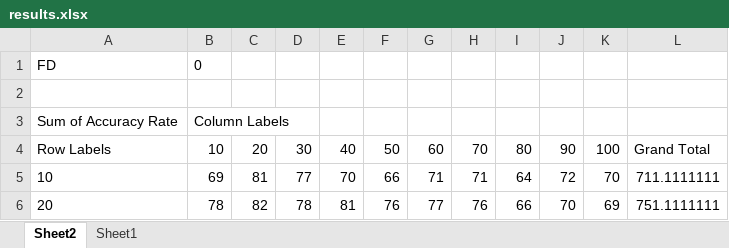
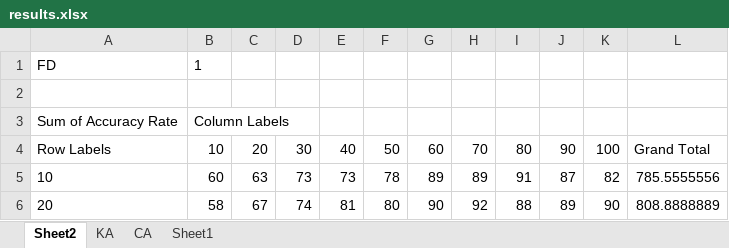
Before and after one commit to mattjkenney/bearingDefectLocator, an Excel workbook: results.xlsx, sheet Sheet2, drawn as a sheet; only a part is shown; values as stored, in another font and other column widths than the file's, no borders; charts and pictures not drawn; the diff covers the shown part only; the diff names each change by its address in the sheet, - before the commit and + after, or states it on an @@ line.

```diff
--- a/results.xlsx (sheet Sheet2)
+++ b/results.xlsx (sheet Sheet2)
+sheet tab: KA
+sheet tab: CA
-B1: 0
+B1: 1
-B5: 69
+B5: 60
-C5: 81
+C5: 63
-D5: 77
+D5: 73
-E5: 70
+E5: 73
-F5: 66
+F5: 78
-G5: 71
+G5: 89
-H5: 71
+H5: 89
-I5: 64
+I5: 91
-J5: 72
+J5: 87
-K5: 70
+K5: 82
-L5: 711.1111111
+L5: 785.5555556
-B6: 78
+B6: 58
-C6: 82
+C6: 67
-D6: 78
+D6: 74
-F6: 76
+F6: 80
-G6: 77
+G6: 90
-H6: 76
+H6: 92
-I6: 66
+I6: 88
-J6: 70
+J6: 89
-K6: 69
+K6: 90
-L6: 751.1111111
+L6: 808.8888889
```
Also changed, not shown: 95 edited cells elsewhere in this sheet, 4 other files.
